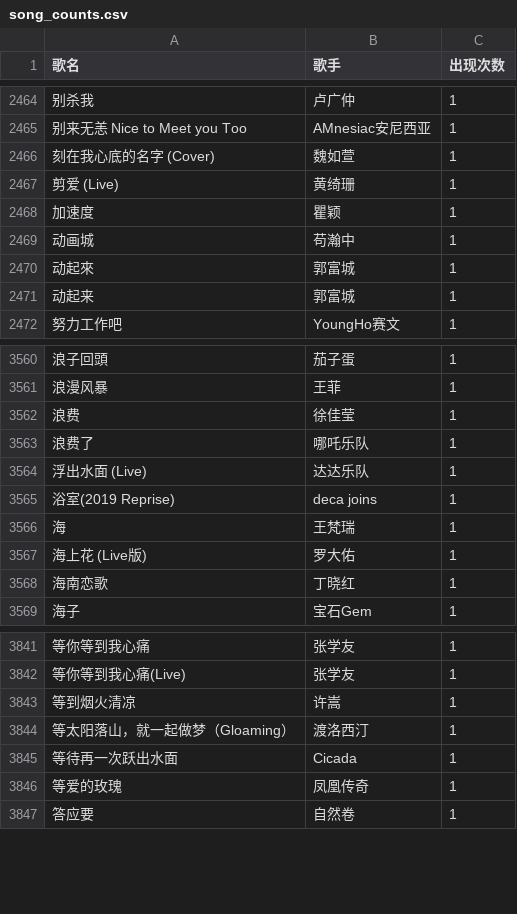
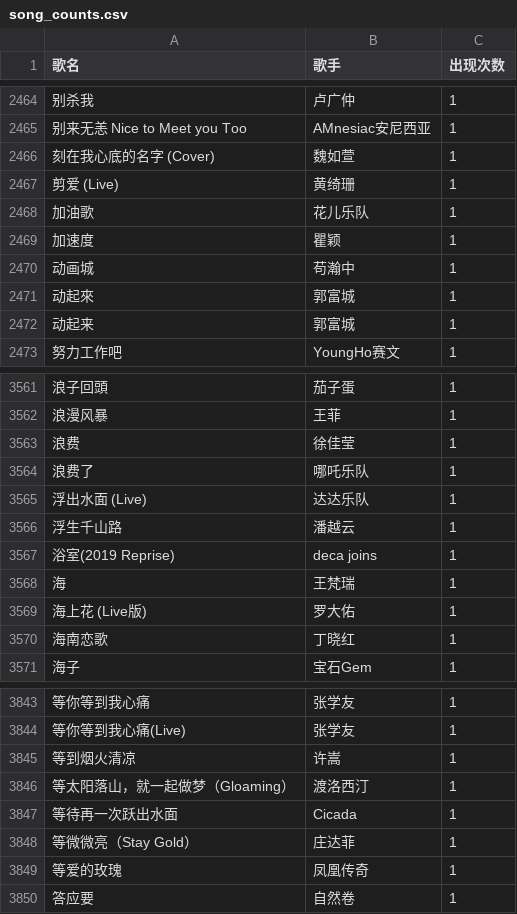
Before and after one commit to syhan/playlist-automator, a CSV file: .stats/song_counts.csv, drawn as a sheet; only a part is shown, gaps mark what is left out; the diff names each change by its address in the sheet, - before the commit and + after, or states it on an @@ line.

```diff
--- a/.stats/song_counts.csv
+++ b/.stats/song_counts.csv
+row 2468: 加油歌 | 花儿乐队 | 1
+row 3566: 浮生千山路 | 潘越云 | 1
+row 3848: 等微微亮（Stay Gold） | 庄达菲 | 1
```
Also changed, not shown: 9 other files.
